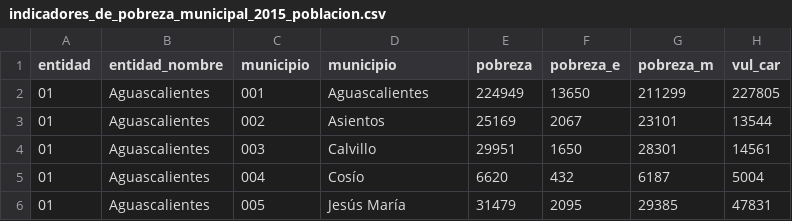
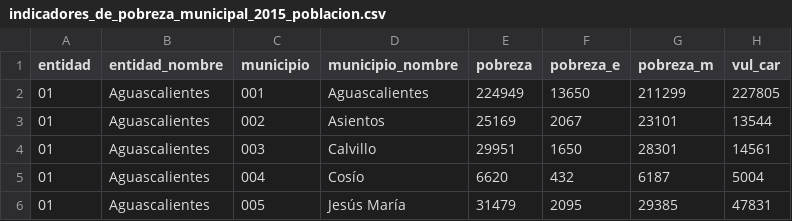
Before and after one commit to mucinoab/mucinoab.github.io, a CSV file: extras/indicadores_de_pobreza_municipal_2015_poblacion.csv, drawn as a sheet; only a part is shown; the diff names each change by its address in the sheet, - before the commit and + after, or states it on an @@ line.

Commit message:
Typo

```diff
--- a/extras/indicadores_de_pobreza_municipal_2015_poblacion.csv
+++ b/extras/indicadores_de_pobreza_municipal_2015_poblacion.csv
-D1: municipio
+D1: municipio_nombre
```
